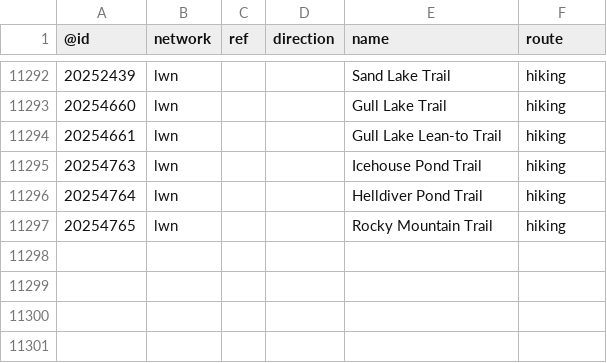
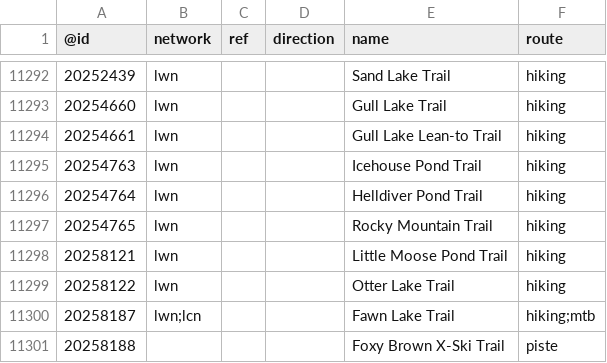
Before and after one commit to nickrsan/osm-us-route-relation-changes, a TSV file: tsv/routes_US-NY.tsv, drawn as a sheet; only a part is shown, gaps mark what is left out.

```diff
--- a/tsv/routes_US-NY.tsv
+++ b/tsv/routes_US-NY.tsv
@@ -11297 +11297,5 @@
 20254765	lwn			Rocky Mountain Trail	hiking
+20258121	lwn			Little Moose Pond Trail	hiking
+20258122	lwn			Otter Lake Trail	hiking
+20258187	lwn;lcn			Fawn Lake Trail	hiking;mtb
+20258188				Foxy Brown X-Ski Trail	piste
```
Also changed, not shown: tsv/routes_US-CA.tsv.
